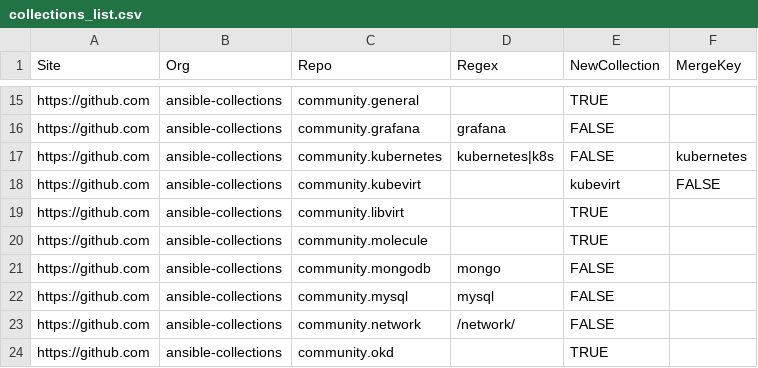
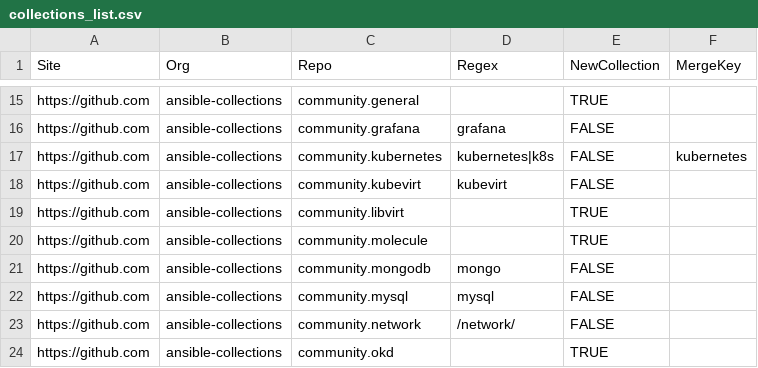
Before and after one commit to ansible-community/stats-collections, a CSV file: crawler-config/collections_list.csv, drawn as a sheet; only a part is shown, gaps mark what is left out.

Commit message:
Update collections_list.csv
Fix typo in kubevirt line

```diff
--- a/crawler-config/collections_list.csv
+++ b/crawler-config/collections_list.csv
@@ -17,3 +17,3 @@ https://github.com,ansible-collections,community.grafana,grafana,FALSE,
 https://github.com,ansible-collections,community.kubernetes,kubernetes|k8s,FALSE,kubernetes
-https://github.com,ansible-collections,community.kubevirt,,kubevirt,FALSE,
+https://github.com,ansible-collections,community.kubevirt,kubevirt,FALSE,
 https://github.com,ansible-collections,community.libvirt,,TRUE,
```
